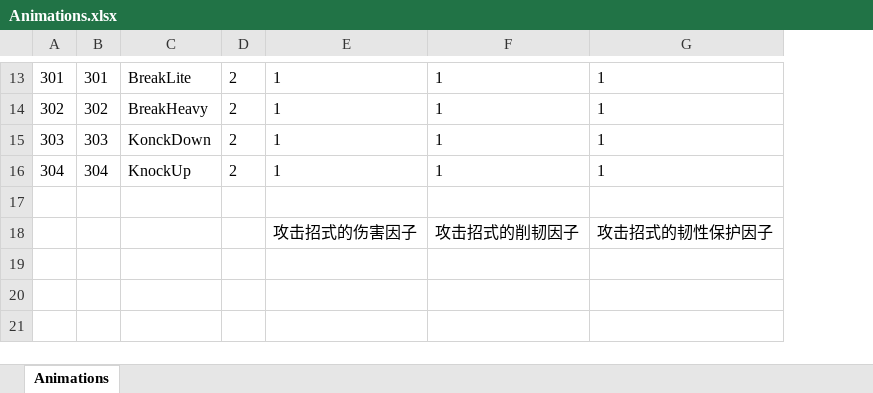
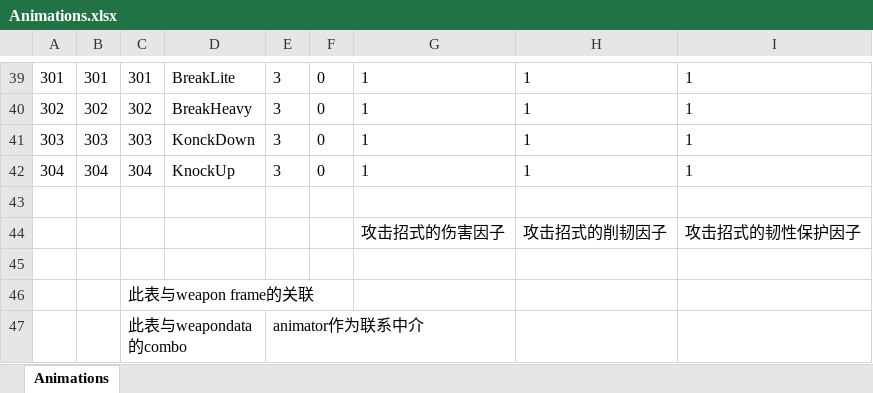
Before and after one commit to Aimoux/ExcelAndJSON, an Excel workbook: test1/Animations.xlsx, sheet Animations, drawn as a sheet; only a part is shown, gaps mark what is left out; values as stored, in another font and other column widths than the file's, no borders; addresses are those after the commit; the diff covers the shown part only; the diff names each change by its address in the sheet, - before the commit and + after, or states it on an @@ line.

```diff
--- a/test1/Animations.xlsx (sheet Animations)
+++ b/test1/Animations.xlsx (sheet Animations)
+column C, rows 39-42: 301 | 302 | 303 | 304
+column F, rows 39-42: all 0
-E39:E42: 2
+E39:E42: 3
+row 45: (empty)
+row 46:  |  | 此表与weapon frame的关联
+row 47:  |  | 此表与weapondata的combo |  | animator作为联系中介
```
Also changed, not shown: 32 added rows, 6 removed rows and 2 edited cells elsewhere in this sheet, test1/WeaponFrames.xlsx, test1/Weapons.xlsx, 6 other files.
